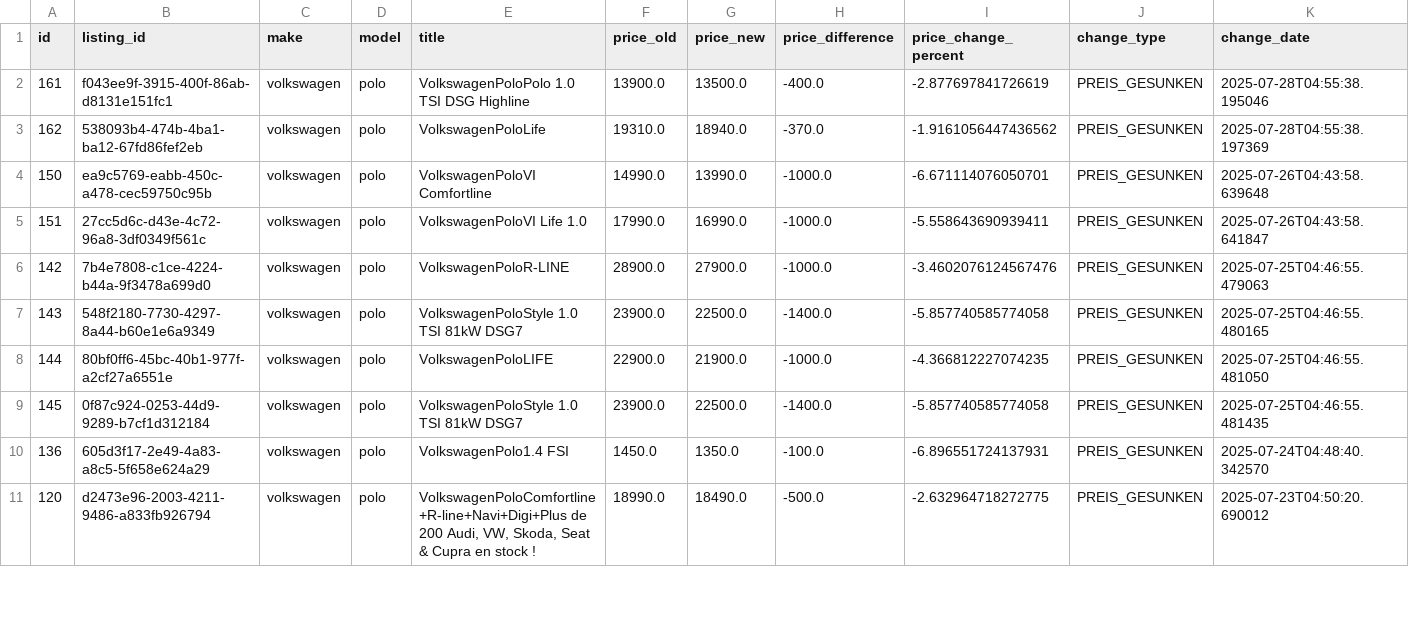
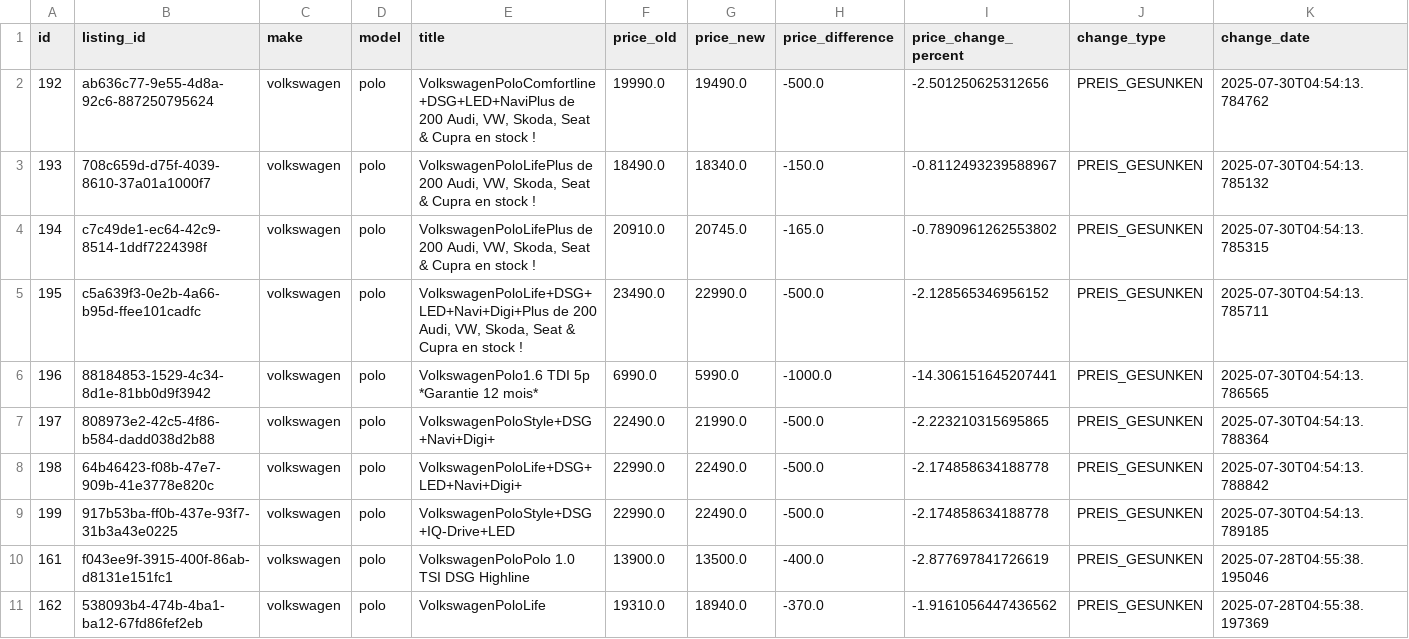
Before and after one commit to masterries/AutoAnalyse, a CSV file: scrapper/data/volkswagen_polo_price_history.csv, drawn as a sheet; only a part is shown; the shorter side is filled out with more unchanged rows; rows hold the shown columns only; the diff names each change by its address in the sheet, - before the commit and + after, or states it on an @@ line.

```diff
--- a/scrapper/data/volkswagen_polo_price_history.csv
+++ b/scrapper/data/volkswagen_polo_price_history.csv
+row 2: 192 | ab636c77-9e55-4d8a-92c6-887250795624 | volkswagen | polo | VolkswagenPoloComfortline+DSG+LED+NaviPlus de 200 Audi, VW, Skoda, Seat & Cupra en stock ! | 19990.0 | 19490.0 | -500.0 | -2.501250625312656 | PREIS_GESUNKEN | 2025-07-30T04:54:13.784762
+row 3: 193 | 708c659d-d75f-4039-8610-37a01a1000f7 | volkswagen | polo | VolkswagenPoloLifePlus de 200 Audi, VW, Skoda, Seat & Cupra en stock ! | 18490.0 | 18340.0 | -150.0 | -0.8112493239588967 | PREIS_GESUNKEN | 2025-07-30T04:54:13.785132
+row 4: 194 | c7c49de1-ec64-42c9-8514-1ddf7224398f | volkswagen | polo | VolkswagenPoloLifePlus de 200 Audi, VW, Skoda, Seat & Cupra en stock ! | 20910.0 | 20745.0 | -165.0 | -0.7890961262553802 | PREIS_GESUNKEN | 2025-07-30T04:54:13.785315
+row 5: 195 | c5a639f3-0e2b-4a66-b95d-ffee101cadfc | volkswagen | polo | VolkswagenPoloLife+DSG+LED+Navi+Digi+Plus de 200 Audi, VW, Skoda, Seat & Cupra en stock ! | 23490.0 | 22990.0 | -500.0 | -2.128565346956152 | PREIS_GESUNKEN | 2025-07-30T04:54:13.785711
+row 6: 196 | 88184853-1529-4c34-8d1e-81bb0d9f3942 | volkswagen | polo | VolkswagenPolo1.6 TDI 5p *Garantie 12 mois* | 6990.0 | 5990.0 | -1000.0 | -14.306151645207441 | PREIS_GESUNKEN | 2025-07-30T04:54:13.786565
+row 7: 197 | 808973e2-42c5-4f86-b584-dadd038d2b88 | volkswagen | polo | VolkswagenPoloStyle+DSG+Navi+Digi+ | 22490.0 | 21990.0 | -500.0 | -2.223210315695865 | PREIS_GESUNKEN | 2025-07-30T04:54:13.788364
+row 8: 198 | 64b46423-f08b-47e7-909b-41e3778e820c | volkswagen | polo | VolkswagenPoloLife+DSG+LED+Navi+Digi+ | 22990.0 | 22490.0 | -500.0 | -2.174858634188778 | PREIS_GESUNKEN | 2025-07-30T04:54:13.788842
+row 9: 199 | 917b53ba-ff0b-437e-93f7-31b3a43e0225 | volkswagen | polo | VolkswagenPoloStyle+DSG+IQ-Drive+LED | 22990.0 | 22490.0 | -500.0 | -2.174858634188778 | PREIS_GESUNKEN | 2025-07-30T04:54:13.789185
```
Also changed, not shown: scrapper/data/audi_a3_listings.csv, scrapper/data/audi_a3_price_history.csv, 49 other files.
